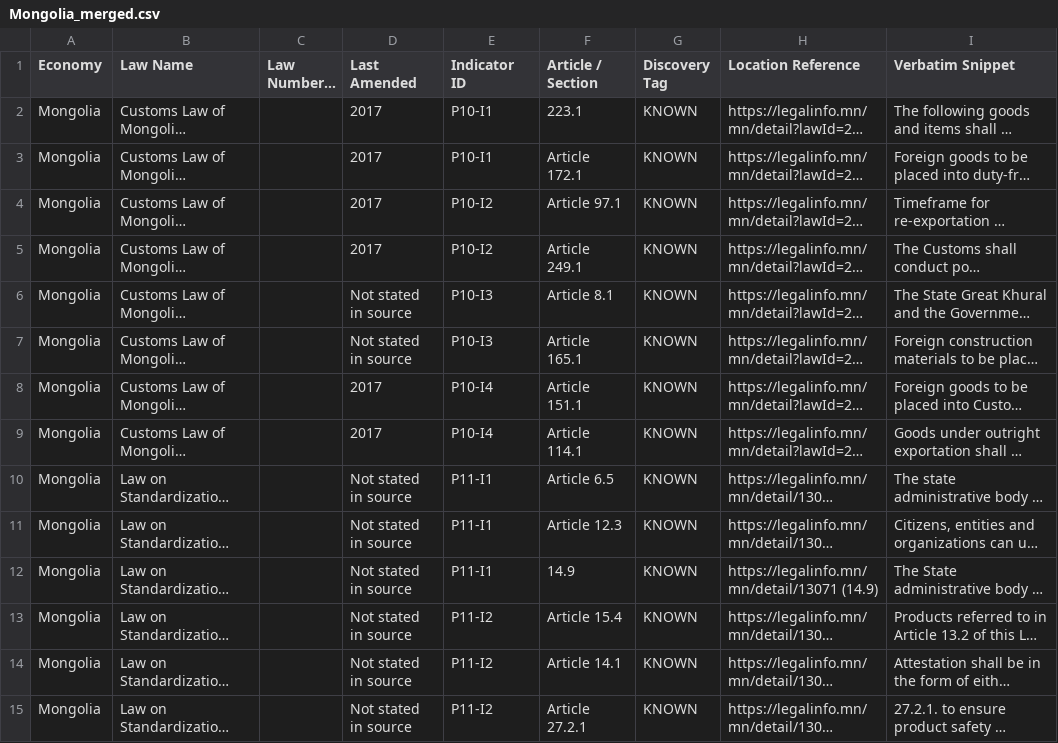
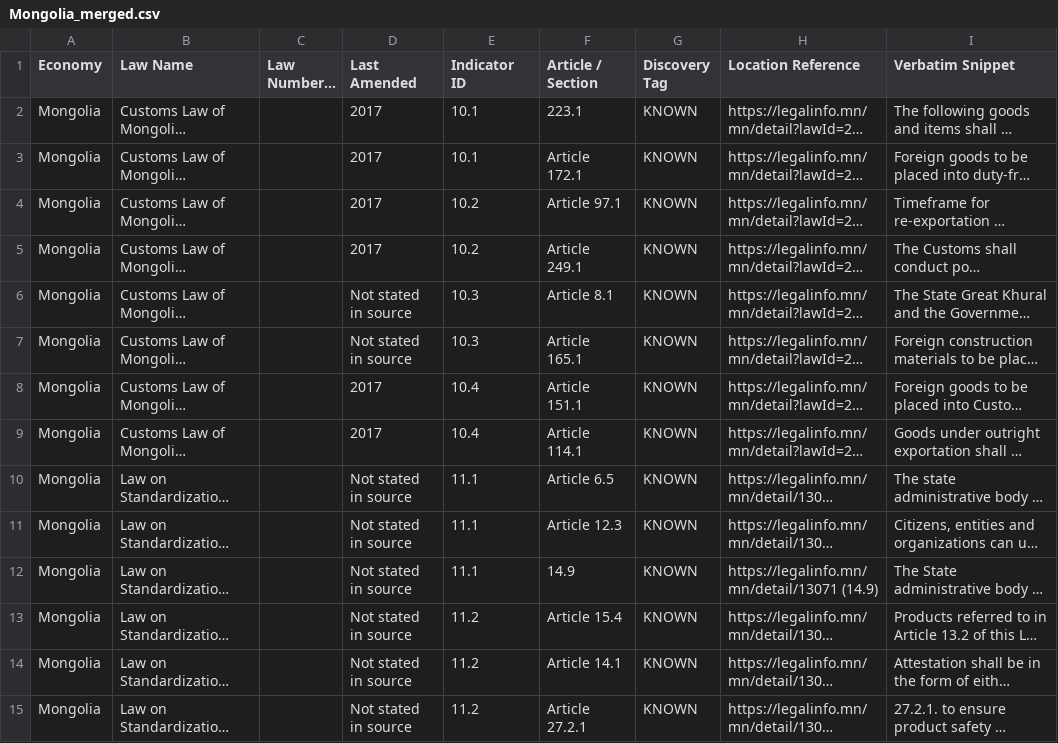
Before and after one commit to 22abad/sentinel-rdtii, a CSV file: outputs/round2_submission_merged/Mongolia_merged.csv, drawn as a sheet; only a part is shown; long unchanged cells end in …; the diff covers the shown part only; the diff names each change by its address in the sheet, - before the commit and + after, or states it on an @@ line.

```diff
--- a/outputs/round2_submission_merged/Mongolia_merged.csv
+++ b/outputs/round2_submission_merged/Mongolia_merged.csv
-E2:E3 (Indicator ID): P10-I1
+E2:E3 (Indicator ID): 10.1
-E4:E5 (Indicator ID): P10-I2
+E4:E5 (Indicator ID): 10.2
-E6:E7 (Indicator ID): P10-I3
+E6:E7 (Indicator ID): 10.3
-E8:E9 (Indicator ID): P10-I4
+E8:E9 (Indicator ID): 10.4
-E10:E12 (Indicator ID): P11-I1
+E10:E12 (Indicator ID): 11.1
-E13:E15 (Indicator ID): P11-I2
+E13:E15 (Indicator ID): 11.2
```
Also changed, not shown: 124 edited cells elsewhere in this file, outputs/round2_submission_merged/Indonesia_merged.csv, outputs/round2_submission_merged/Lao_PDR_merged.csv, 5 other files.
